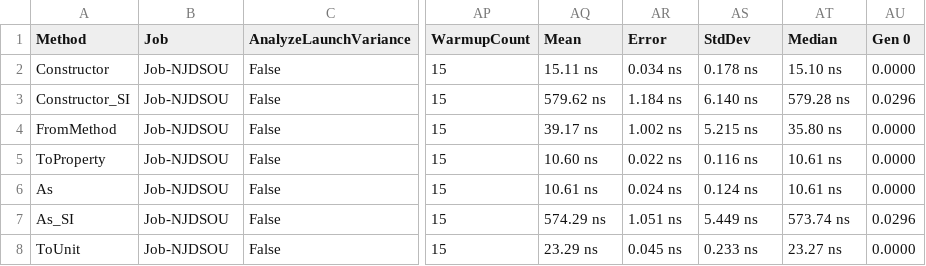
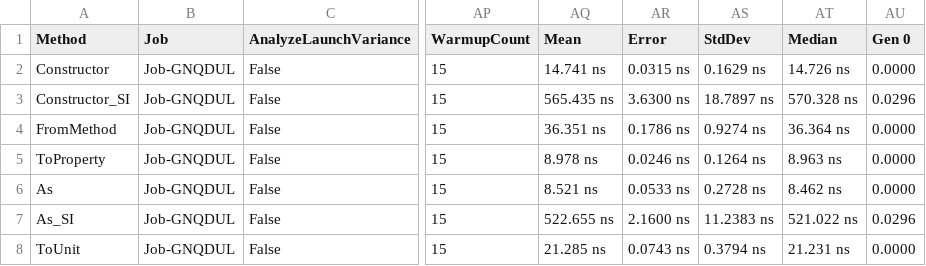
Before and after one commit to lipchev/UnitsNet-Benchmarks, a CSV file: benchmarks/net472/results/UnitsNet.Benchmark.UnitsNetBenchmarks-report.csv, drawn as a sheet; only a part is shown, gaps mark what is left out; the diff covers the shown part only; the diff names each change by its address in the sheet, - before the commit and + after, or states it on an @@ line.

Commit message:
Automatic benchmark generation for 34b7ba892543db5efc5f6efe788c95b0cc25c143

```diff
--- a/benchmarks/net472/results/UnitsNet.Benchmark.UnitsNetBenchmarks-report.csv
+++ b/benchmarks/net472/results/UnitsNet.Benchmark.UnitsNetBenchmarks-report.csv
-B2:B8 (Job): Job-NJDSOU
+B2:B8 (Job): Job-GNQDUL
-AQ2 (Mean): 15.11 ns
+AQ2 (Mean): 14.741 ns
-AR2 (Error): 0.034 ns
+AR2 (Error): 0.0315 ns
-AS2 (StdDev): 0.178 ns
+AS2 (StdDev): 0.1629 ns
-AT2 (Median): 15.10 ns
+AT2 (Median): 14.726 ns
-AQ3 (Mean): 579.62 ns
+AQ3 (Mean): 565.435 ns
-AR3 (Error): 1.184 ns
+AR3 (Error): 3.6300 ns
-AS3 (StdDev): 6.140 ns
+AS3 (StdDev): 18.7897 ns
-AT3 (Median): 579.28 ns
+AT3 (Median): 570.328 ns
-AQ4 (Mean): 39.17 ns
+AQ4 (Mean): 36.351 ns
-AR4 (Error): 1.002 ns
+AR4 (Error): 0.1786 ns
-AS4 (StdDev): 5.215 ns
+AS4 (StdDev): 0.9274 ns
-AT4 (Median): 35.80 ns
+AT4 (Median): 36.364 ns
-AQ5 (Mean): 10.60 ns
+AQ5 (Mean): 8.978 ns
-AR5 (Error): 0.022 ns
+AR5 (Error): 0.0246 ns
-AS5 (StdDev): 0.116 ns
+AS5 (StdDev): 0.1264 ns
-AT5 (Median): 10.61 ns
+AT5 (Median): 8.963 ns
-AQ6 (Mean): 10.61 ns
+AQ6 (Mean): 8.521 ns
-AR6 (Error): 0.024 ns
+AR6 (Error): 0.0533 ns
-AS6 (StdDev): 0.124 ns
+AS6 (StdDev): 0.2728 ns
-AT6 (Median): 10.61 ns
+AT6 (Median): 8.462 ns
-AQ7 (Mean): 574.29 ns
+AQ7 (Mean): 522.655 ns
-AR7 (Error): 1.051 ns
+AR7 (Error): 2.1600 ns
-AS7 (StdDev): 5.449 ns
+AS7 (StdDev): 11.2383 ns
-AT7 (Median): 573.74 ns
+AT7 (Median): 521.022 ns
-AQ8 (Mean): 23.29 ns
+AQ8 (Mean): 21.285 ns
-AR8 (Error): 0.045 ns
+AR8 (Error): 0.0743 ns
-AS8 (StdDev): 0.233 ns
+AS8 (StdDev): 0.3794 ns
-AT8 (Median): 23.27 ns
+AT8 (Median): 21.231 ns
```
Also changed, not shown: 54 edited cells elsewhere in this file, 4 other files.
